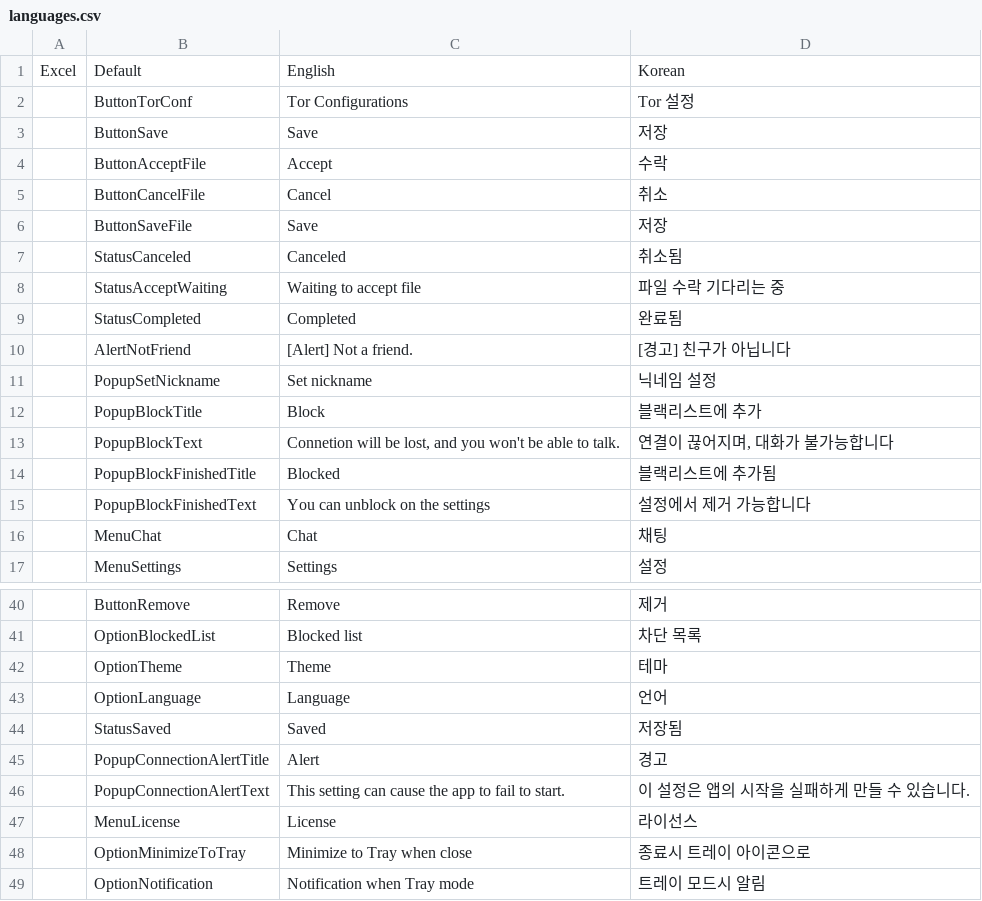
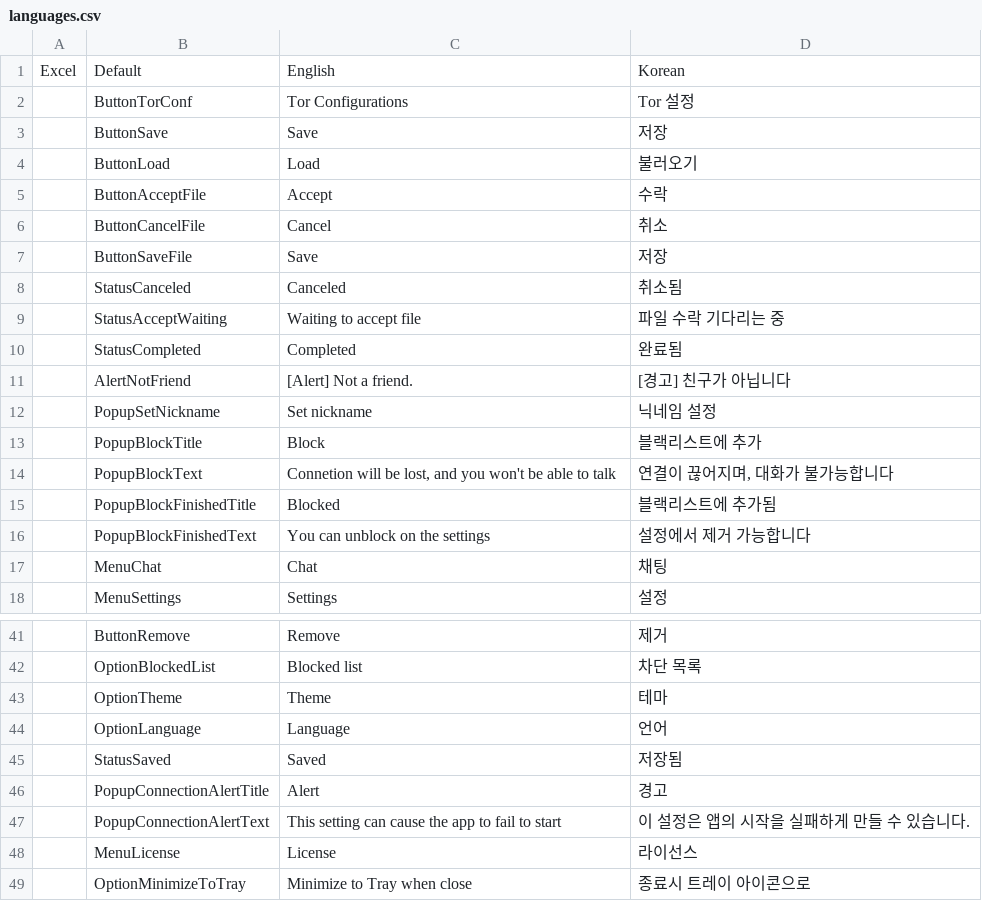
Before and after one commit to kjs104901/torchat3, a CSV file: data/languages.csv, drawn as a sheet; only a part is shown, gaps mark what is left out; the shorter side is filled out with more unchanged rows; the diff covers the shown part only.

```diff
--- a/data/languages.csv
+++ b/data/languages.csv
@@ -3,2 +3,3 @@
 ,ButtonSave,Save,저장
+,ButtonLoad,Load,불러오기
 ,ButtonAcceptFile,Accept,수락
@@ -12,3 +13,3 @@
 ,PopupBlockTitle,Block,블랙리스트에 추가
-,PopupBlockText,"Connetion will be lost, and you won't be able to talk.","연결이 끊어지며, 대화가 불가능합니다"
+,PopupBlockText,"Connetion will be lost, and you won't be able to talk","연결이 끊어지며, 대화가 불가능합니다"
 ,PopupBlockFinishedTitle,Blocked,블랙리스트에 추가됨
@@ -45,3 +46,3 @@
 ,PopupConnectionAlertTitle,Alert,경고
-,PopupConnectionAlertText,This setting can cause the app to fail to start.,이 설정은 앱의 시작을 실패하게 만들 수 있습니다.
+,PopupConnectionAlertText,This setting can cause the app to fail to start,이 설정은 앱의 시작을 실패하게 만들 수 있습니다.
 ,MenuLicense,License,라이선스
```
Also changed, not shown: 38 added rows elsewhere in this file, 21 other files.
